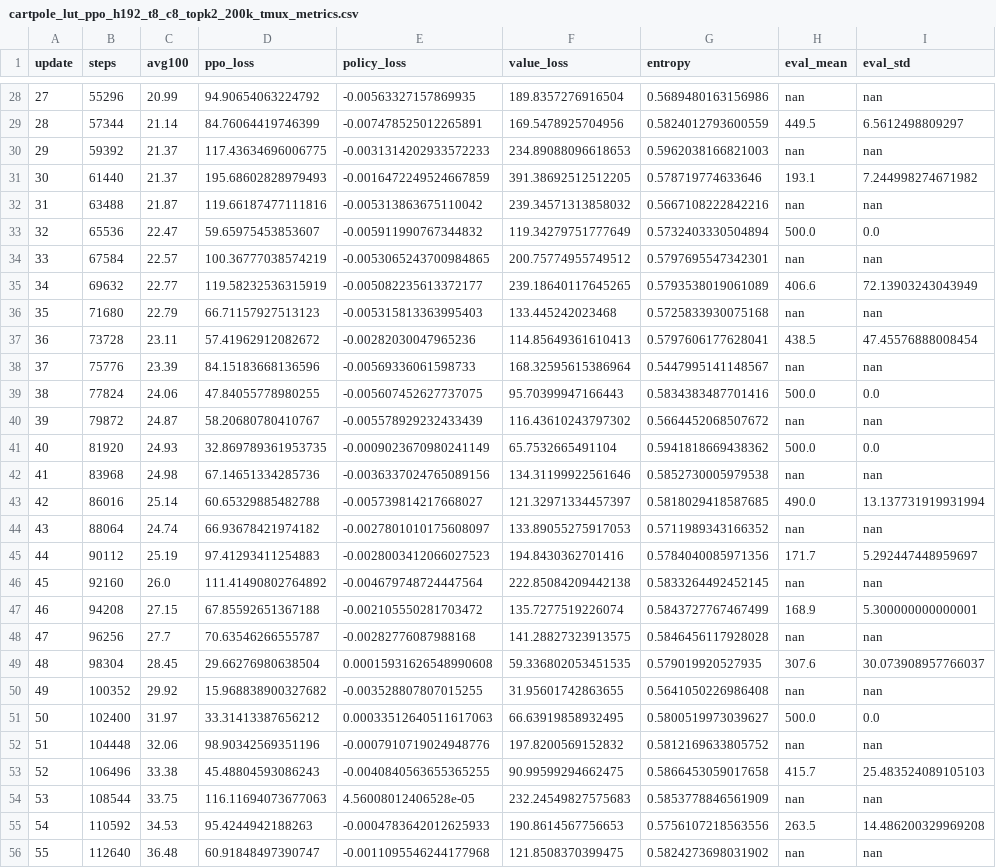
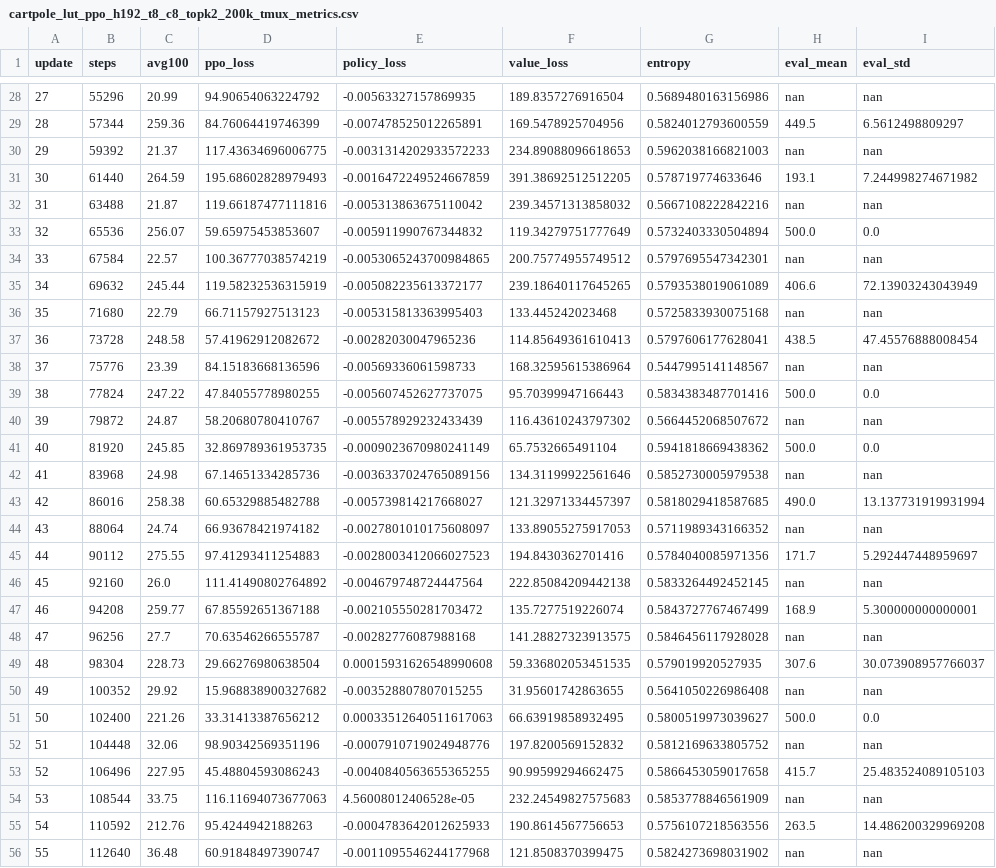
Before and after one commit to HCEspino/LUT-NN, a CSV file: figures/cartpole_lut_ppo_h192_t8_c8_topk2_200k_tmux_metrics.csv, drawn as a sheet; only a part is shown, gaps mark what is left out; the diff covers the shown part only.

```diff
--- a/figures/cartpole_lut_ppo_h192_t8_c8_topk2_200k_tmux_metrics.csv
+++ b/figures/cartpole_lut_ppo_h192_t8_c8_topk2_200k_tmux_metrics.csv
@@ -28,29 +28,29 @@ update,steps,avg100,ppo_loss,policy_loss,value_loss,entropy,eval_mean,eval_std
 27,55296,20.99,94.90654063224792,-0.00563327157869935,189.8357276916504,0.5689480163156986,nan,nan
-28,57344,21.14,84.76064419746399,-0.007478525012265891,169.5478925704956,0.5824012793600559,449.5,6.5612498809297
+28,57344,259.36,84.76064419746399,-0.007478525012265891,169.5478925704956,0.5824012793600559,449.5,6.5612498809297
 29,59392,21.37,117.43634696006775,-0.0031314202933572233,234.89088096618653,0.5962038166821003,nan,nan
-30,61440,21.37,195.68602828979493,-0.0016472249524667859,391.38692512512205,0.578719774633646,193.1,7.244998274671982
+30,61440,264.59,195.68602828979493,-0.0016472249524667859,391.38692512512205,0.578719774633646,193.1,7.244998274671982
 31,63488,21.87,119.66187477111816,-0.005313863675110042,239.34571313858032,0.5667108222842216,nan,nan
-32,65536,22.47,59.65975453853607,-0.005911990767344832,119.34279751777649,0.5732403330504894,500.0,0.0
+32,65536,256.07,59.65975453853607,-0.005911990767344832,119.34279751777649,0.5732403330504894,500.0,0.0
 33,67584,22.57,100.36777038574219,-0.0053065243700984865,200.75774955749512,0.5797695547342301,nan,nan
-34,69632,22.77,119.58232536315919,-0.005082235613372177,239.18640117645265,0.5793538019061089,406.6,72.13903243043949
+34,69632,245.44,119.58232536315919,-0.005082235613372177,239.18640117645265,0.5793538019061089,406.6,72.13903243043949
 35,71680,22.79,66.71157927513123,-0.005315813363995403,133.445242023468,0.5725833930075168,nan,nan
-36,73728,23.11,57.41962912082672,-0.00282030047965236,114.85649361610413,0.5797606177628041,438.5,47.45576888008454
+36,73728,248.58,57.41962912082672,-0.00282030047965236,114.85649361610413,0.5797606177628041,438.5,47.45576888008454
 37,75776,23.39,84.15183668136596,-0.00569336061598733,168.32595615386964,0.5447995141148567,nan,nan
-38,77824,24.06,47.84055778980255,-0.005607452627737075,95.70399947166443,0.5834383487701416,500.0,0.0
+38,77824,247.22,47.84055778980255,-0.005607452627737075,95.70399947166443,0.5834383487701416,500.0,0.0
 39,79872,24.87,58.20680780410767,-0.005578929232433439,116.43610243797302,0.5664452068507672,nan,nan
-40,81920,24.93,32.869789361953735,-0.0009023670980241149,65.7532665491104,0.5941818669438362,500.0,0.0
+40,81920,245.85,32.869789361953735,-0.0009023670980241149,65.7532665491104,0.5941818669438362,500.0,0.0
 41,83968,24.98,67.14651334285736,-0.0036337024765089156,134.31199922561646,0.5852730005979538,nan,nan
-42,86016,25.14,60.65329885482788,-0.005739814217668027,121.32971334457397,0.5818029418587685,490.0,13.137731919931994
+42,86016,258.38,60.65329885482788,-0.005739814217668027,121.32971334457397,0.5818029418587685,490.0,13.137731919931994
 43,88064,24.74,66.93678421974182,-0.0027801010175608097,133.89055275917053,0.5711989343166352,nan,nan
-44,90112,25.19,97.41293411254883,-0.0028003412066027523,194.8430362701416,0.5784040085971356,171.7,5.292447448959697
+44,90112,275.55,97.41293411254883,-0.0028003412066027523,194.8430362701416,0.5784040085971356,171.7,5.292447448959697
 45,92160,26.0,111.41490802764892,-0.004679748724447564,222.85084209442138,0.5833264492452145,nan,nan
-46,94208,27.15,67.85592651367188,-0.002105550281703472,135.7277519226074,0.5843727767467499,168.9,5.300000000000001
+46,94208,259.77,67.85592651367188,-0.002105550281703472,135.7277519226074,0.5843727767467499,168.9,5.300000000000001
 47,96256,27.7,70.63546266555787,-0.00282776087988168,141.28827323913575,0.5846456117928028,nan,nan
-48,98304,28.45,29.66276980638504,0.00015931626548990608,59.336802053451535,0.579019920527935,307.6,30.073908957766037
+48,98304,228.73,29.66276980638504,0.00015931626548990608,59.336802053451535,0.579019920527935,307.6,30.073908957766037
 49,100352,29.92,15.968838900327682,-0.003528807807015255,31.95601742863655,0.5641050226986408,nan,nan
-50,102400,31.97,33.31413387656212,0.00033512640511617063,66.63919858932495,0.5800519973039627,500.0,0.0
+50,102400,221.26,33.31413387656212,0.00033512640511617063,66.63919858932495,0.5800519973039627,500.0,0.0
 51,104448,32.06,98.90342569351196,-0.0007910719024948776,197.8200569152832,0.5812169633805752,nan,nan
-52,106496,33.38,45.48804593086243,-0.0040840563655365255,90.99599294662475,0.5866453059017658,415.7,25.483524089105103
+52,106496,227.95,45.48804593086243,-0.0040840563655365255,90.99599294662475,0.5866453059017658,415.7,25.483524089105103
 53,108544,33.75,116.11694073677063,4.56008012406528e-05,232.24549827575683,0.5853778846561909,nan,nan
-54,110592,34.53,95.4244942188263,-0.0004783642012625933,190.8614567756653,0.5756107218563556,263.5,14.486200329969208
+54,110592,212.76,95.4244942188263,-0.0004783642012625933,190.8614567756653,0.5756107218563556,263.5,14.486200329969208
 55,112640,36.48,60.91848497390747,-0.0011095546244177968,121.8508370399475,0.5824273698031902,nan,nan
```
Also changed, not shown: 36 edited cells elsewhere in this file, 3 other files.
